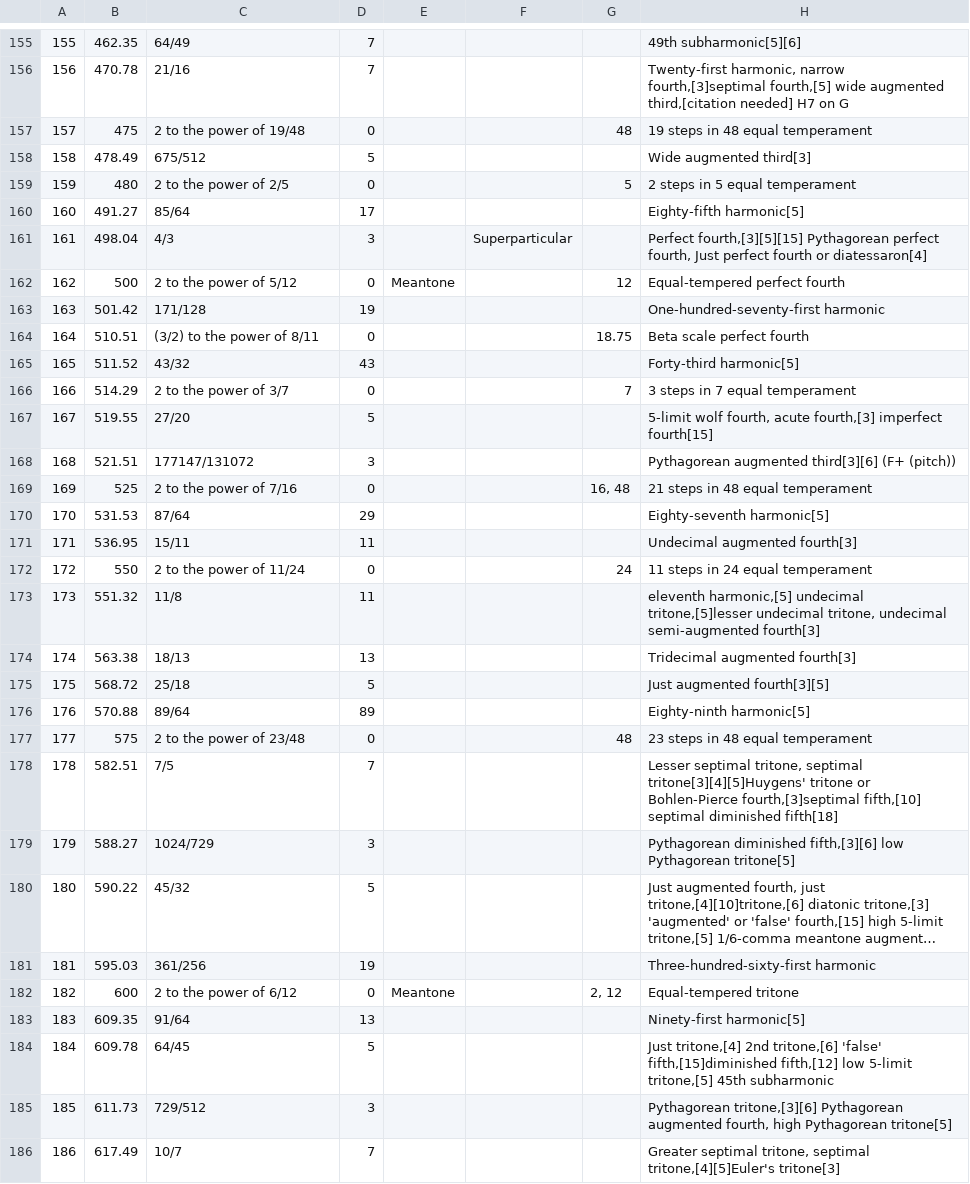
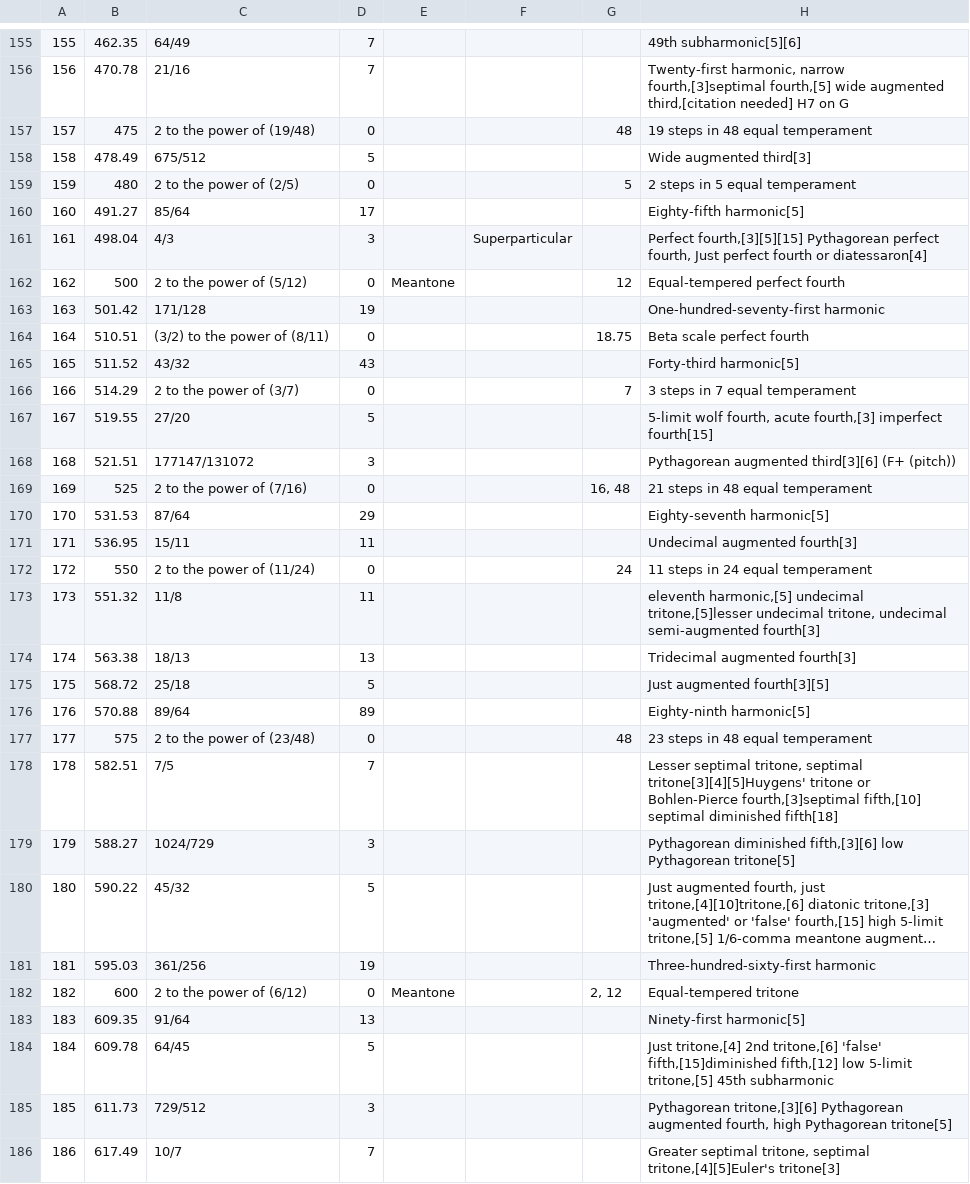
Before and after one commit to RyanMillett/Audiate, a CSV file: app/src/main/assets/pitch_intervals_redux.csv, drawn as a sheet; only a part is shown, gaps mark what is left out; long unchanged cells end in …; the diff covers the shown part only.

```diff
--- a/app/src/main/assets/pitch_intervals_redux.csv
+++ b/app/src/main/assets/pitch_intervals_redux.csv
@@ -156,18 +156,18 @@
 156,470.78,21/16,7,,,,"Twenty-first harmonic, narrow fourth,[3]septimal fourth,[5] wide augmented third,[citation needed] H7 on G"
-157,475,2 to the power of 19/48,0,,,48,19 steps in 48 equal temperament
+157,475,2 to the power of (19/48),0,,,48,19 steps in 48 equal temperament
 158,478.49,675/512,5,,,,Wide augmented third[3]
-159,480,2 to the power of 2/5,0,,,5,2 steps in 5 equal temperament
+159,480,2 to the power of (2/5),0,,,5,2 steps in 5 equal temperament
 160,491.27,85/64,17,,,,Eighty-fifth harmonic[5]
 161,498.04,4/3,3,,Superparticular,,"Perfect fourth,[3][5][15] Pythagorean perfect fourth, Just perfect fourth or diatessaron[4]"
-162,500,2 to the power of 5/12,0,Meantone,,12, Equal-tempered perfect fourth
+162,500,2 to the power of (5/12),0,Meantone,,12, Equal-tempered perfect fourth
 163,501.42,171/128,19,,,, One-hundred-seventy-first harmonic
-164,510.51,(3/2) to the power of 8/11,0,,,18.75, Beta scale perfect fourth
+164,510.51,(3/2) to the power of (8/11),0,,,18.75, Beta scale perfect fourth
 165,511.52,43/32,43,,,,Forty-third harmonic[5]
-166,514.29,2 to the power of 3/7,0,,,7,3 steps in 7 equal temperament
+166,514.29,2 to the power of (3/7),0,,,7,3 steps in 7 equal temperament
 167,519.55,27/20,5,,,,"5-limit wolf fourth, acute fourth,[3] imperfect fourth[15]"
 168,521.51,177147/131072,3,,,,Pythagorean augmented third[3][6] (F+ (pitch))
-169,525,2 to the power of 7/16,0,,,"16, 48",21 steps in 48 equal temperament
+169,525,2 to the power of (7/16),0,,,"16, 48",21 steps in 48 equal temperament
 170,531.53,87/64,29,,,,Eighty-seventh harmonic[5]
 171,536.95,15/11,11,,,,Undecimal augmented fourth[3]
-172,550,2 to the power of 11/24,0,,,24,11 steps in 24 equal temperament
+172,550,2 to the power of (11/24),0,,,24,11 steps in 24 equal temperament
 173,551.32,11/8,11,,,,"eleventh harmonic,[5] undecimal tritone,[5]lesser undecimal tritone, undecimal semi-augmented fourth[3]"
@@ -176,3 +176,3 @@
 176,570.88,89/64,89,,,,Eighty-ninth harmonic[5]
-177,575,2 to the power of 23/48,0,,,48,23 steps in 48 equal temperament
+177,575,2 to the power of (23/48),0,,,48,23 steps in 48 equal temperament
 178,582.51,7/5,7,,,,"Lesser septimal tritone, septimal tritone[3][4][5]Huygens' tritone or Bohlen-Pierce fourth,[3]septimal fifth,[10] septimal diminished fifth[18]"
@@ -181,3 +181,3 @@
 181,595.03,361/256,19,,,, Three-hundred-sixty-first harmonic
-182,600,2 to the power of 6/12,0,Meantone,,"2, 12", Equal-tempered tritone
+182,600,2 to the power of (6/12),0,Meantone,,"2, 12", Equal-tempered tritone
 183,609.35,91/64,13,,,,Ninety-first harmonic[5]
```
Also changed, not shown: 41 edited cells elsewhere in this file, 4 other files.
